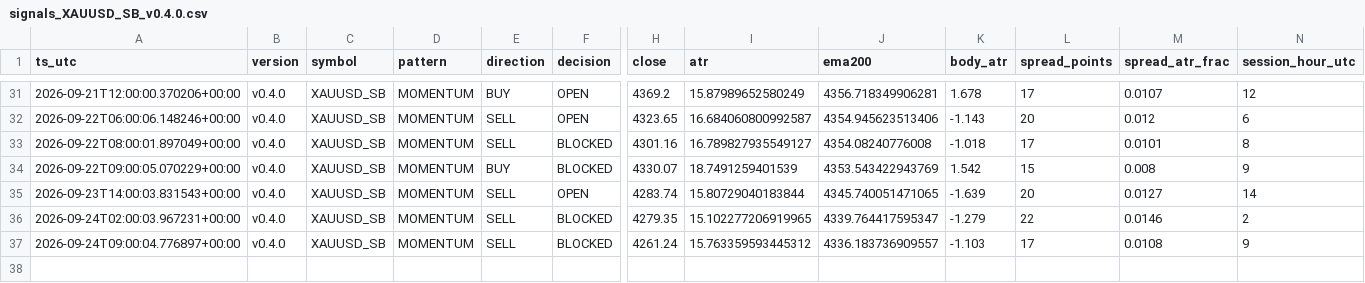
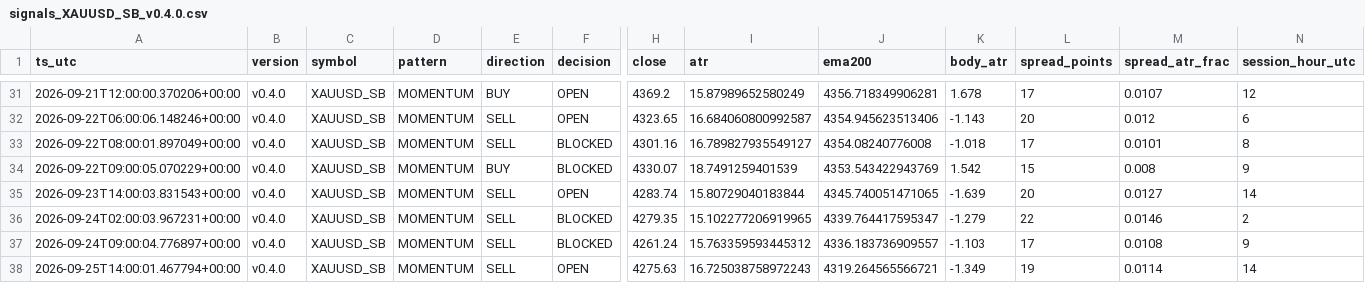
Before and after one commit to jorgenofuentes/tb-logs, a CSV file: signals_XAUUSD_SB_v0.4.0.csv, drawn as a sheet; only a part is shown, gaps mark what is left out; rows hold the shown columns only; the diff names each change by its address in the sheet, - before the commit and + after, or states it on an @@ line.

```diff
--- a/signals_XAUUSD_SB_v0.4.0.csv
+++ b/signals_XAUUSD_SB_v0.4.0.csv
+row 38: 2026-09-25T14:00:01.467794+00:00 | v0.4.0 | XAUUSD_SB | MOMENTUM | SELL | OPEN | 4275.63 | 16.725038758972243 | 4319.264565566721 | -1.349 | 19 | 0.0114 | 14
```
Also changed, not shown: signals_USDJPY_SB_v0.4.0.csv, trades_USDJPY_SB_v0.4.0.csv, 5 other files.
